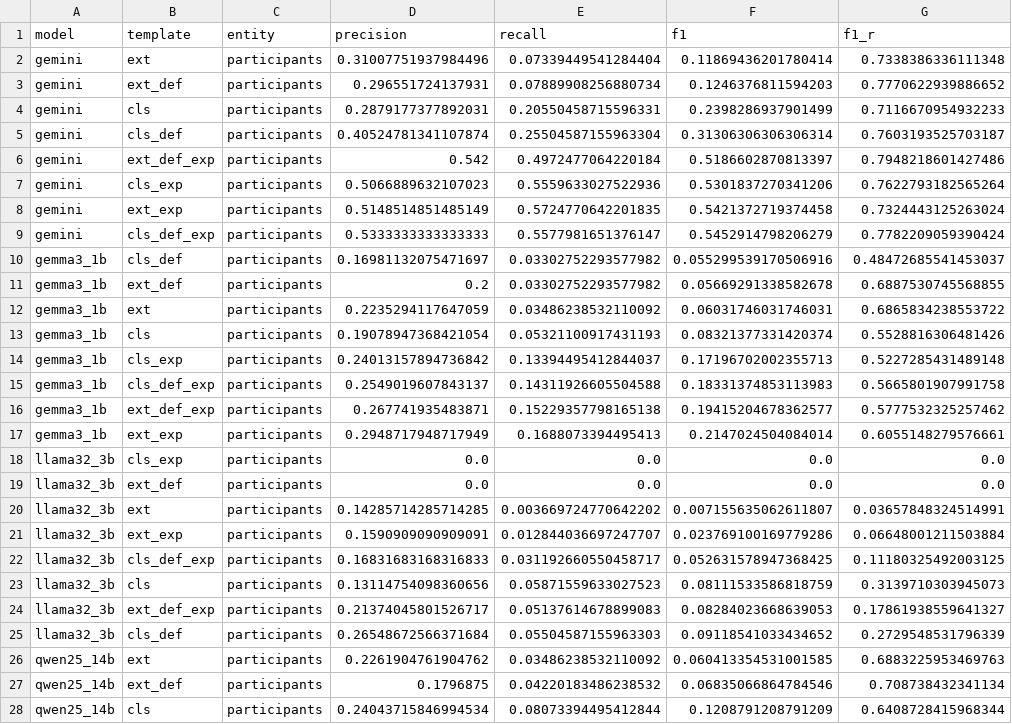
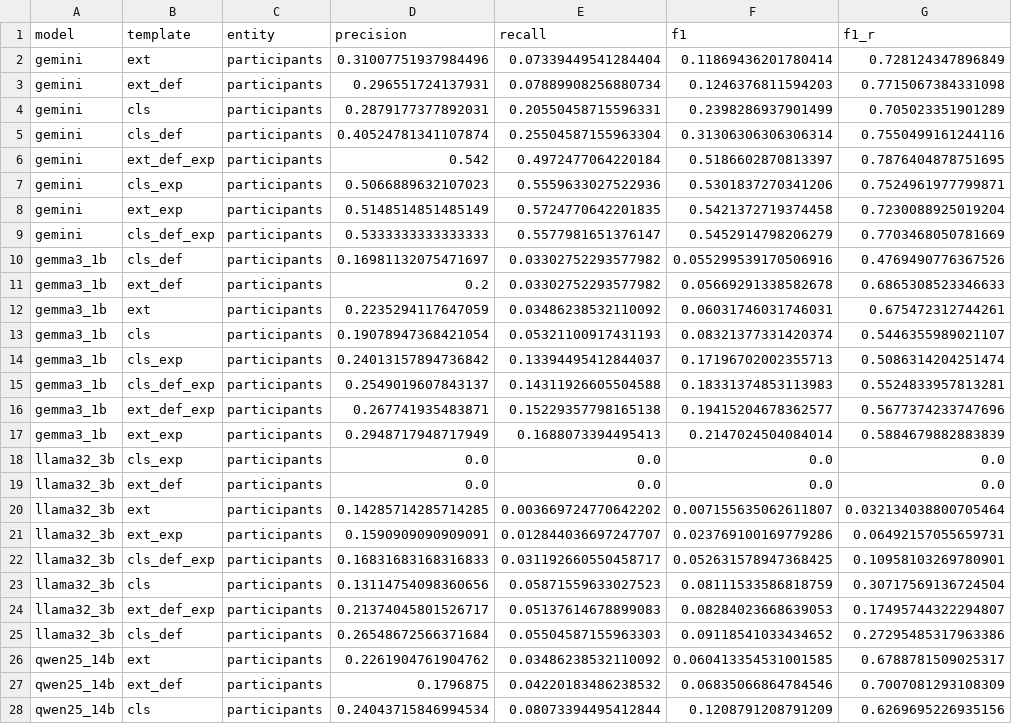
Before and after one commit to DaviBarSan/gpt_struct_me_participants, a CSV file: results/prompt_selection/portuguese/results.csv, drawn as a sheet; only a part is shown; the diff covers the shown part only.

```diff
--- a/results/prompt_selection/portuguese/results.csv
+++ b/results/prompt_selection/portuguese/results.csv
@@ -1,28 +1,28 @@
 model,template,entity,precision,recall,f1,f1_r
-gemini,ext,participants,0.31007751937984496,0.07339449541284404,0.11869436201780414,0.7338386336111348
-gemini,ext_def,participants,0.296551724137931,0.07889908256880734,0.1246376811594203,0.7770622939886652
-gemini,cls,participants,0.2879177377892031,0.20550458715596331,0.2398286937901499,0.7116670954932233
-gemini,cls_def,participants,0.40524781341107874,0.25504587155963304,0.31306306306306314,0.7603193525703187
-gemini,ext_def_exp,participants,0.542,0.4972477064220184,0.5186602870813397,0.7948218601427486
-gemini,cls_exp,participants,0.5066889632107023,0.5559633027522936,0.5301837270341206,0.7622793182565264
-gemini,ext_exp,participants,0.5148514851485149,0.5724770642201835,0.5421372719374458,0.7324443125263024
-gemini,cls_def_exp,participants,0.5333333333333333,0.5577981651376147,0.5452914798206279,0.7782209059390424
-gemma3_1b,cls_def,participants,0.16981132075471697,0.03302752293577982,0.055299539170506916,0.48472685541453037
-gemma3_1b,ext_def,participants,0.2,0.03302752293577982,0.05669291338582678,0.6887530745568855
-gemma3_1b,ext,participants,0.2235294117647059,0.03486238532110092,0.06031746031746031,0.6865834238553722
-gemma3_1b,cls,participants,0.19078947368421054,0.05321100917431193,0.08321377331420374,0.5528816306481426
-gemma3_1b,cls_exp,participants,0.24013157894736842,0.13394495412844037,0.17196702002355713,0.5227285431489148
-gemma3_1b,cls_def_exp,participants,0.2549019607843137,0.14311926605504588,0.18331374853113983,0.5665801907991758
-gemma3_1b,ext_def_exp,participants,0.267741935483871,0.15229357798165138,0.19415204678362577,0.5777532325257462
-gemma3_1b,ext_exp,participants,0.2948717948717949,0.1688073394495413,0.2147024504084014,0.6055148279576661
+gemini,ext,participants,0.31007751937984496,0.07339449541284404,0.11869436201780414,0.728124347896849
+gemini,ext_def,participants,0.296551724137931,0.07889908256880734,0.1246376811594203,0.7715067384331098
+gemini,cls,participants,0.2879177377892031,0.20550458715596331,0.2398286937901499,0.705023351901289
+gemini,cls_def,participants,0.40524781341107874,0.25504587155963304,0.31306306306306314,0.7550499161244116
+gemini,ext_def_exp,participants,0.542,0.4972477064220184,0.5186602870813397,0.7876404878751695
+gemini,cls_exp,participants,0.5066889632107023,0.5559633027522936,0.5301837270341206,0.7524961977799871
+gemini,ext_exp,participants,0.5148514851485149,0.5724770642201835,0.5421372719374458,0.7230088925019204
+gemini,cls_def_exp,participants,0.5333333333333333,0.5577981651376147,0.5452914798206279,0.7703468050781669
+gemma3_1b,cls_def,participants,0.16981132075471697,0.03302752293577982,0.055299539170506916,0.4769490776367526
+gemma3_1b,ext_def,participants,0.2,0.03302752293577982,0.05669291338582678,0.6865308523346633
+gemma3_1b,ext,participants,0.2235294117647059,0.03486238532110092,0.06031746031746031,0.675472312744261
+gemma3_1b,cls,participants,0.19078947368421054,0.05321100917431193,0.08321377331420374,0.5446355989021107
+gemma3_1b,cls_exp,participants,0.24013157894736842,0.13394495412844037,0.17196702002355713,0.5086314204251474
+gemma3_1b,cls_def_exp,participants,0.2549019607843137,0.14311926605504588,0.18331374853113983,0.5524833957813281
+gemma3_1b,ext_def_exp,participants,0.267741935483871,0.15229357798165138,0.19415204678362577,0.5677374233747696
+gemma3_1b,ext_exp,participants,0.2948717948717949,0.1688073394495413,0.2147024504084014,0.5884679882883839
 llama32_3b,cls_exp,participants,0.0,0.0,0.0,0.0
 llama32_3b,ext_def,participants,0.0,0.0,0.0,0.0
-llama32_3b,ext,participants,0.14285714285714285,0.003669724770642202,0.007155635062611807,0.03657848324514991
-llama32_3b,ext_exp,participants,0.1590909090909091,0.012844036697247707,0.023769100169779286,0.06648001211503884
-llama32_3b,cls_def_exp,participants,0.16831683168316833,0.031192660550458717,0.052631578947368425,0.11180325492003125
-llama32_3b,cls,participants,0.13114754098360656,0.05871559633027523,0.08111533586818759,0.3139710303945073
-llama32_3b,ext_def_exp,participants,0.21374045801526717,0.05137614678899083,0.08284023668639053,0.17861938559641327
-llama32_3b,cls_def,participants,0.26548672566371684,0.05504587155963303,0.09118541033434652,0.2729548531796339
-qwen25_14b,ext,participants,0.2261904761904762,0.03486238532110092,0.060413354531001585,0.6883225953469763
-qwen25_14b,ext_def,participants,0.1796875,0.04220183486238532,0.06835066864784546,0.708738432341134
-qwen25_14b,cls,participants,0.24043715846994534,0.08073394495412844,0.1208791208791209,0.6408728415968344
+llama32_3b,ext,participants,0.14285714285714285,0.003669724770642202,0.007155635062611807,0.032134038800705464
+llama32_3b,ext_exp,participants,0.1590909090909091,0.012844036697247707,0.023769100169779286,0.06492157055659731
+llama32_3b,cls_def_exp,participants,0.16831683168316833,0.031192660550458717,0.052631578947368425,0.10958103269780901
+llama32_3b,cls,participants,0.13114754098360656,0.05871559633027523,0.08111533586818759,0.30717569136724504
+llama32_3b,ext_def_exp,participants,0.21374045801526717,0.05137614678899083,0.08284023668639053,0.17495744322294807
+llama32_3b,cls_def,participants,0.26548672566371684,0.05504587155963303,0.09118541033434652,0.27295485317963386
+qwen25_14b,ext,participants,0.2261904761904762,0.03486238532110092,0.060413354531001585,0.6788781509025317
+qwen25_14b,ext_def,participants,0.1796875,0.04220183486238532,0.06835066864784546,0.7007081293108309
+qwen25_14b,cls,participants,0.24043715846994534,0.08073394495412844,0.1208791208791209,0.6269695226935156
```
Also changed, not shown: 13 edited cells elsewhere in this file, 6 other files.
